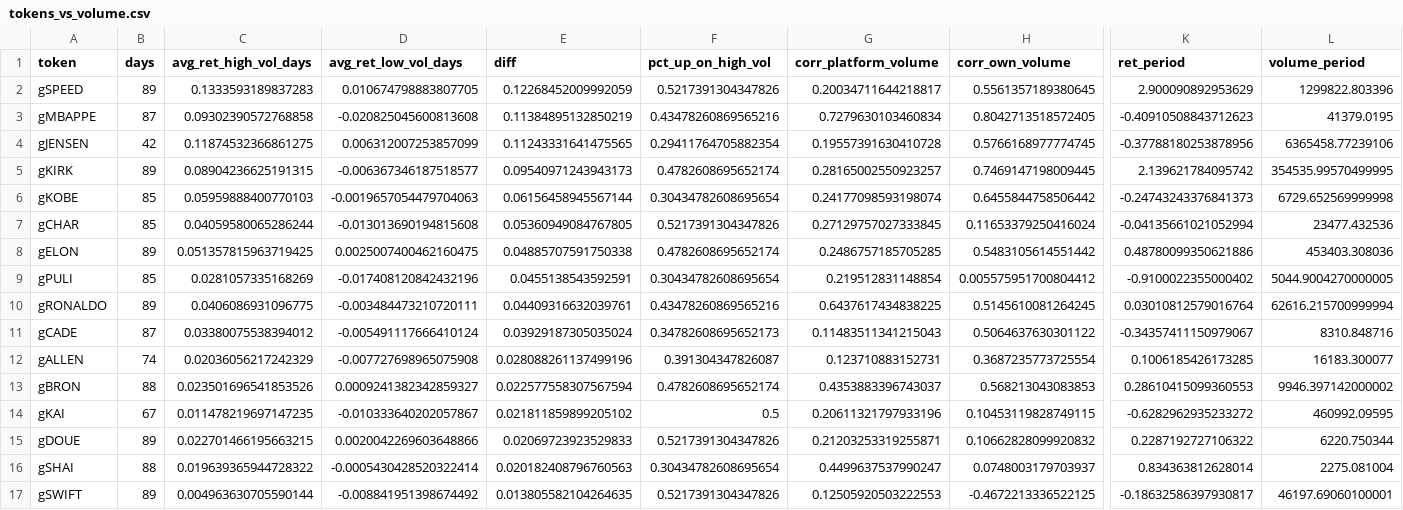
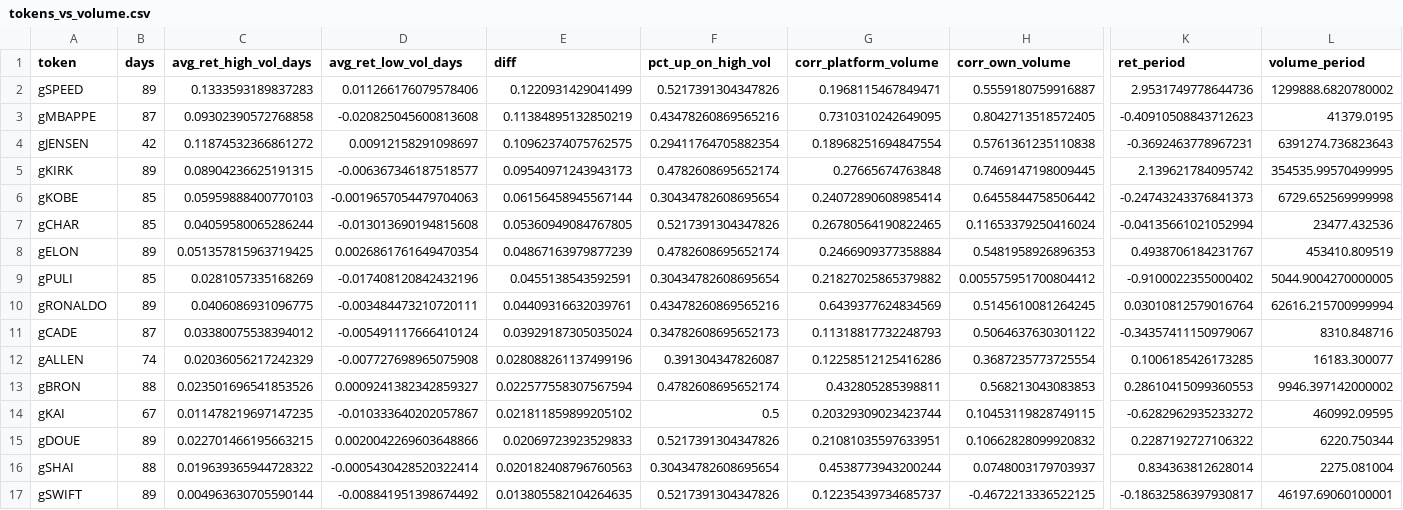
Before and after one commit to ozzyxbt/grail-analytics, a CSV file: out/tokens_vs_volume.csv, drawn as a sheet; only a part is shown, gaps mark what is left out; the diff covers the shown part only; the diff names each change by its address in the sheet, - before the commit and + after, or states it on an @@ line.

```diff
--- a/out/tokens_vs_volume.csv
+++ b/out/tokens_vs_volume.csv
-D2 (avg_ret_low_vol_days): 0.010674798883807705
+D2 (avg_ret_low_vol_days): 0.011266176079578406
-E2 (diff): 0.12268452009992059
+E2 (diff): 0.1220931429041499
-G2 (corr_platform_volume): 0.20034711644218817
+G2 (corr_platform_volume): 0.1968115467849471
-H2 (corr_own_volume): 0.5561357189380645
+H2 (corr_own_volume): 0.5559180759916887
-K2 (ret_period): 2.900090892953629
+K2 (ret_period): 2.9531749778644736
-L2 (volume_period): 1299822.803396
+L2 (volume_period): 1299888.6820780002
-G3 (corr_platform_volume): 0.7279630103460834
+G3 (corr_platform_volume): 0.7310310242649095
-C4 (avg_ret_high_vol_days): 0.11874532366861275
+C4 (avg_ret_high_vol_days): 0.11874532366861272
-D4 (avg_ret_low_vol_days): 0.006312007253857099
+D4 (avg_ret_low_vol_days): 0.00912158291098697
-E4 (diff): 0.11243331641475565
+E4 (diff): 0.10962374075762575
-G4 (corr_platform_volume): 0.19557391630410728
+G4 (corr_platform_volume): 0.18968251694847554
-H4 (corr_own_volume): 0.5766168977774745
+H4 (corr_own_volume): 0.5761361235110838
-K4 (ret_period): -0.37788180253878956
+K4 (ret_period): -0.3692463778967231
-L4 (volume_period): 6365458.77239106
+L4 (volume_period): 6391274.736823643
-G5 (corr_platform_volume): 0.28165002550923257
+G5 (corr_platform_volume): 0.27665674763848
-G6 (corr_platform_volume): 0.24177098593198074
+G6 (corr_platform_volume): 0.24072890608985414
-G7 (corr_platform_volume): 0.27129757027333845
+G7 (corr_platform_volume): 0.26780564190822465
-D8 (avg_ret_low_vol_days): 0.0025007400462160475
+D8 (avg_ret_low_vol_days): 0.0026861761649470354
-E8 (diff): 0.04885707591750338
+E8 (diff): 0.04867163979877239
-G8 (corr_platform_volume): 0.2486757185705285
+G8 (corr_platform_volume): 0.2466909377358884
-H8 (corr_own_volume): 0.5483105614551442
+H8 (corr_own_volume): 0.5481958926896353
-K8 (ret_period): 0.48780099350621886
+K8 (ret_period): 0.4938706184231767
-L8 (volume_period): 453403.308036
+L8 (volume_period): 453410.809519
-G9 (corr_platform_volume): 0.219512831148854
+G9 (corr_platform_volume): 0.21827025865379882
-G10 (corr_platform_volume): 0.6437617434838225
+G10 (corr_platform_volume): 0.6439377624834569
-G11 (corr_platform_volume): 0.11483511341215043
+G11 (corr_platform_volume): 0.11318817732248793
-G12 (corr_platform_volume): 0.123710883152731
+G12 (corr_platform_volume): 0.12258512125416286
-G13 (corr_platform_volume): 0.4353883396743037
+G13 (corr_platform_volume): 0.432805285398811
-G14 (corr_platform_volume): 0.20611321797933196
+G14 (corr_platform_volume): 0.20329309023423744
-G15 (corr_platform_volume): 0.21203253319255871
+G15 (corr_platform_volume): 0.21081035597633951
-G16 (corr_platform_volume): 0.4499637537990247
+G16 (corr_platform_volume): 0.4538773943200244
-G17 (corr_platform_volume): 0.12505920503222553
+G17 (corr_platform_volume): 0.12235439734685737
```
Also changed, not shown: 1 added row, 1 removed row and 29 edited cells elsewhere in this file, out/exclusive_mint_cohorts.csv, out/grailist.csv, 18 other files.
